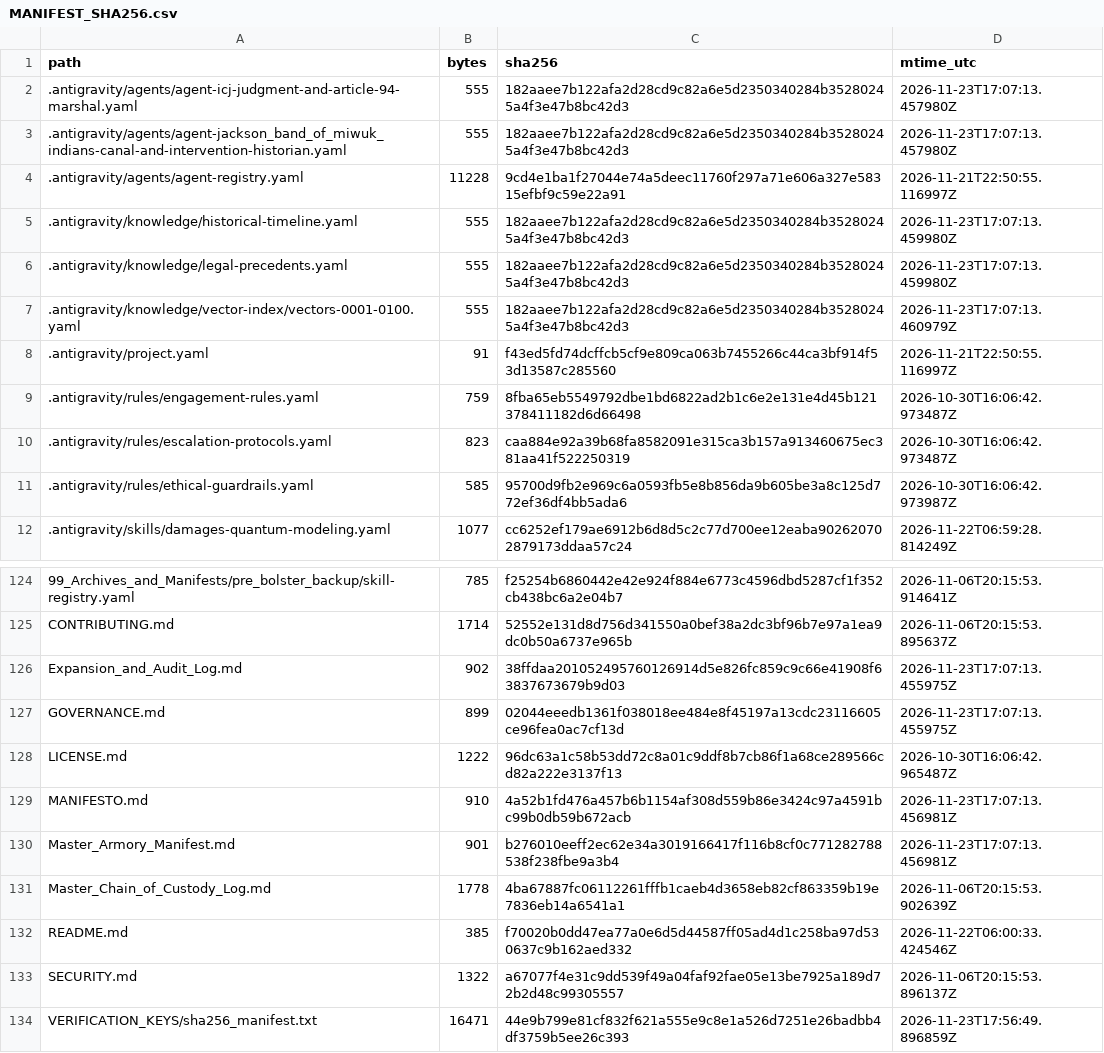
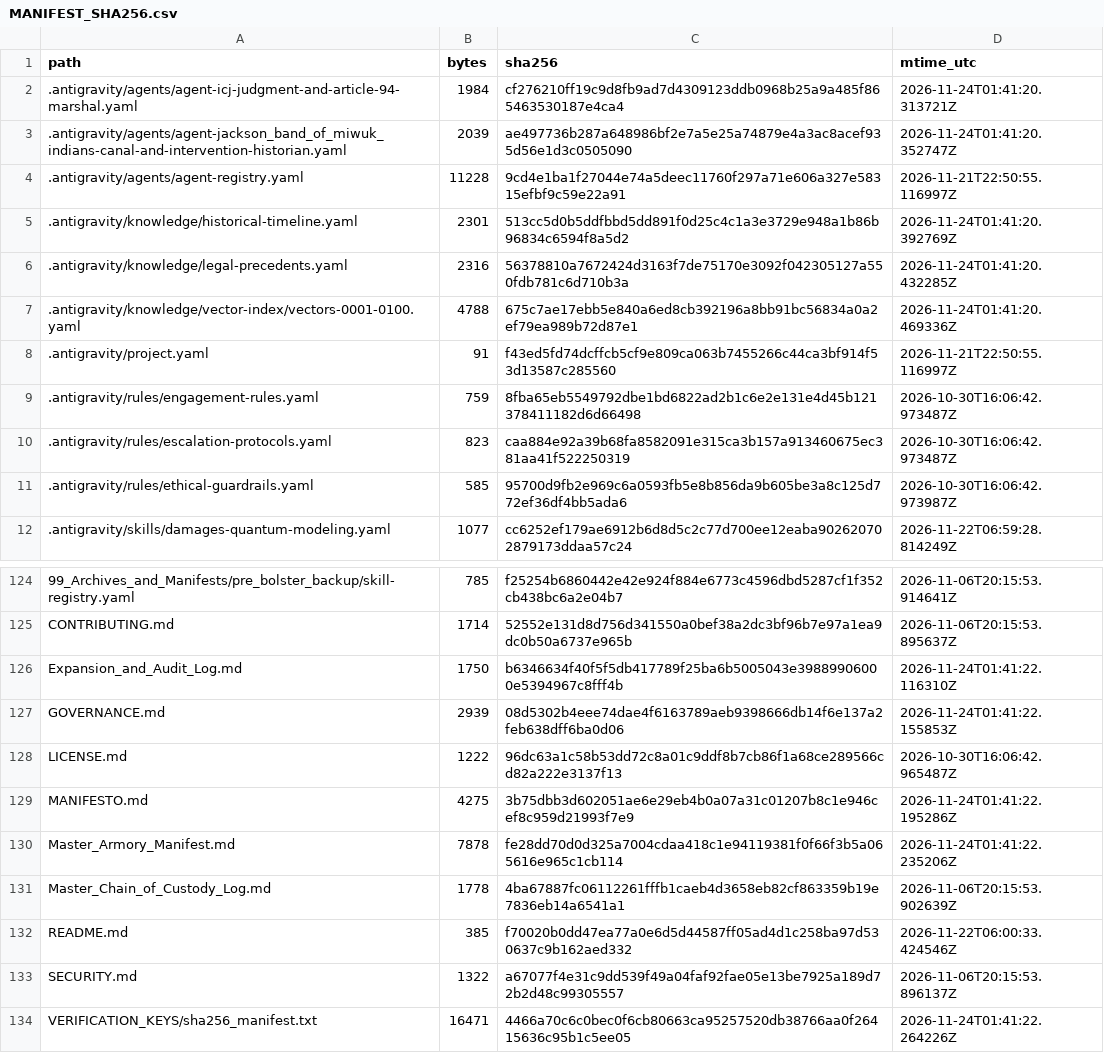
Before and after one commit to GlobalRestitutionAlliance/turtle-island-us-ca-jackson-band-of-miwuk-indians-master-litigation, a CSV file: 99_Archives_and_Manifests/MANIFEST_SHA256.csv, drawn as a sheet; only a part is shown, gaps mark what is left out; the diff covers the shown part only.

```diff
--- a/99_Archives_and_Manifests/MANIFEST_SHA256.csv
+++ b/99_Archives_and_Manifests/MANIFEST_SHA256.csv
@@ -1,8 +1,8 @@
 path,bytes,sha256,mtime_utc
-.antigravity/agents/agent-icj-judgment-and-article-94-marshal.yaml,555,182aaee7b122afa2d28cd9c82a6e5d2350340284b35280245a4f3e47b8bc42d3,2026-11-23T17:07:13.457980Z
-.antigravity/agents/agent-jackson_band_of_miwuk_indians-canal-and-intervention-historian.yaml,555,182aaee7b122afa2d28cd9c82a6e5d2350340284b35280245a4f3e47b8bc42d3,2026-11-23T17:07:13.457980Z
+.antigravity/agents/agent-icj-judgment-and-article-94-marshal.yaml,1984,cf276210ff19c9d8fb9ad7d4309123ddb0968b25a9a485f865463530187e4ca4,2026-11-24T01:41:20.313721Z
+.antigravity/agents/agent-jackson_band_of_miwuk_indians-canal-and-intervention-historian.yaml,2039,ae497736b287a648986bf2e7a5e25a74879e4a3ac8acef935d56e1d3c0505090,2026-11-24T01:41:20.352747Z
 .antigravity/agents/agent-registry.yaml,11228,9cd4e1ba1f27044e74a5deec11760f297a71e606a327e58315efbf9c59e22a91,2026-11-21T22:50:55.116997Z
-.antigravity/knowledge/historical-timeline.yaml,555,182aaee7b122afa2d28cd9c82a6e5d2350340284b35280245a4f3e47b8bc42d3,2026-11-23T17:07:13.459980Z
-.antigravity/knowledge/legal-precedents.yaml,555,182aaee7b122afa2d28cd9c82a6e5d2350340284b35280245a4f3e47b8bc42d3,2026-11-23T17:07:13.459980Z
-.antigravity/knowledge/vector-index/vectors-0001-0100.yaml,555,182aaee7b122afa2d28cd9c82a6e5d2350340284b35280245a4f3e47b8bc42d3,2026-11-23T17:07:13.460979Z
+.antigravity/knowledge/historical-timeline.yaml,2301,513cc5d0b5ddfbbd5dd891f0d25c4c1a3e3729e948a1b86b96834c6594f8a5d2,2026-11-24T01:41:20.392769Z
+.antigravity/knowledge/legal-precedents.yaml,2316,56378810a7672424d3163f7de75170e3092f042305127a550fdb781c6d710b3a,2026-11-24T01:41:20.432285Z
+.antigravity/knowledge/vector-index/vectors-0001-0100.yaml,4788,675c7ae17ebb5e840a6ed8cb392196a8bb91bc56834a0a2ef79ea989b72d87e1,2026-11-24T01:41:20.469336Z
 .antigravity/project.yaml,91,f43ed5fd74dcffcb5cf9e809ca063b7455266c44ca3bf914f53d13587c285560,2026-11-21T22:50:55.116997Z
@@ -125,7 +125,7 @@ path,bytes,sha256,mtime_utc
 CONTRIBUTING.md,1714,52552e131d8d756d341550a0bef38a2dc3bf96b7e97a1ea9dc0b50a6737e965b,2026-11-06T20:15:53.895637Z
-Expansion_and_Audit_Log.md,902,38ffdaa201052495760126914d5e826fc859c9c66e41908f63837673679b9d03,2026-11-23T17:07:13.455975Z
-GOVERNANCE.md,899,02044eeedb1361f038018ee484e8f45197a13cdc23116605ce96fea0ac7cf13d,2026-11-23T17:07:13.455975Z
+Expansion_and_Audit_Log.md,1750,b6346634f40f5f5db417789f25ba6b5005043e39889906000e5394967c8fff4b,2026-11-24T01:41:22.116310Z
+GOVERNANCE.md,2939,08d5302b4eee74dae4f6163789aeb9398666db14f6e137a2feb638dff6ba0d06,2026-11-24T01:41:22.155853Z
 LICENSE.md,1222,96dc63a1c58b53dd72c8a01c9ddf8b7cb86f1a68ce289566cd82a222e3137f13,2026-10-30T16:06:42.965487Z
-MANIFESTO.md,910,4a52b1fd476a457b6b1154af308d559b86e3424c97a4591bc99b0db59b672acb,2026-11-23T17:07:13.456981Z
-Master_Armory_Manifest.md,901,b276010eeff2ec62e34a3019166417f116b8cf0c771282788538f238fbe9a3b4,2026-11-23T17:07:13.456981Z
+MANIFESTO.md,4275,3b75dbb3d602051ae6e29eb4b0a07a31c01207b8c1e946cef8c959d21993f7e9,2026-11-24T01:41:22.195286Z
+Master_Armory_Manifest.md,7878,fe28dd70d0d325a7004cdaa418c1e94119381f0f66f3b5a065616e965c1cb114,2026-11-24T01:41:22.235206Z
 Master_Chain_of_Custody_Log.md,1778,4ba67887fc06112261fffb1caeb4d3658eb82cf863359b19e7836eb14a6541a1,2026-11-06T20:15:53.902639Z
@@ -133,2 +133,2 @@ README.md,385,f70020b0dd47ea77a0e6d5d44587ff05ad4d1c258ba97d530637c9b162aed332,2
 SECURITY.md,1322,a67077f4e31c9dd539f49a04faf92fae05e13be7925a189d72b2d48c99305557,2026-11-06T20:15:53.896137Z
-VERIFICATION_KEYS/sha256_manifest.txt,16471,44e9b799e81cf832f621a555e9c8e1a526d7251e26badbb4df3759b5ee26c393,2026-11-23T17:56:49.896859Z
+VERIFICATION_KEYS/sha256_manifest.txt,16471,4466a70c6c0bec0f6cb80663ca95257520db38766aa0f26415636c95b1c5ee05,2026-11-24T01:41:22.264226Z
```
Also changed, not shown: 81 edited cells elsewhere in this file, 37 other files.
